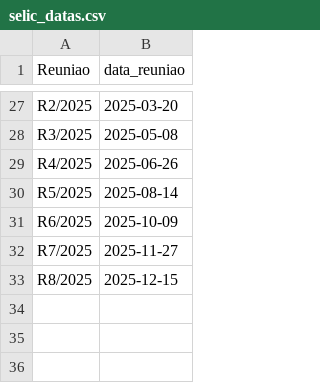
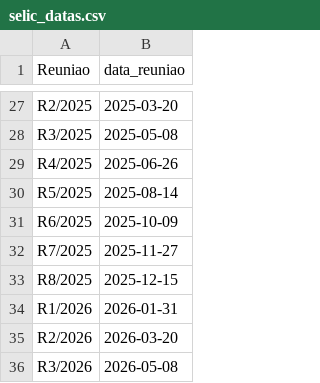
Before and after one commit to nobru01/BcB_Forcast, a CSV file: input/selic_datas.csv, drawn as a sheet; only a part is shown, gaps mark what is left out.

```diff
--- a/input/selic_datas.csv
+++ b/input/selic_datas.csv
@@ -33 +33,4 @@ R7/2025,2025-11-27
 R8/2025,2025-12-15
+R1/2026,2026-01-31
+R2/2026,2026-03-20
+R3/2026,2026-05-08
```
Also changed, not shown: output/ipca_ultima_expectativa.csv, output/selic_ultima_expectativa.csv, 13 other files.
